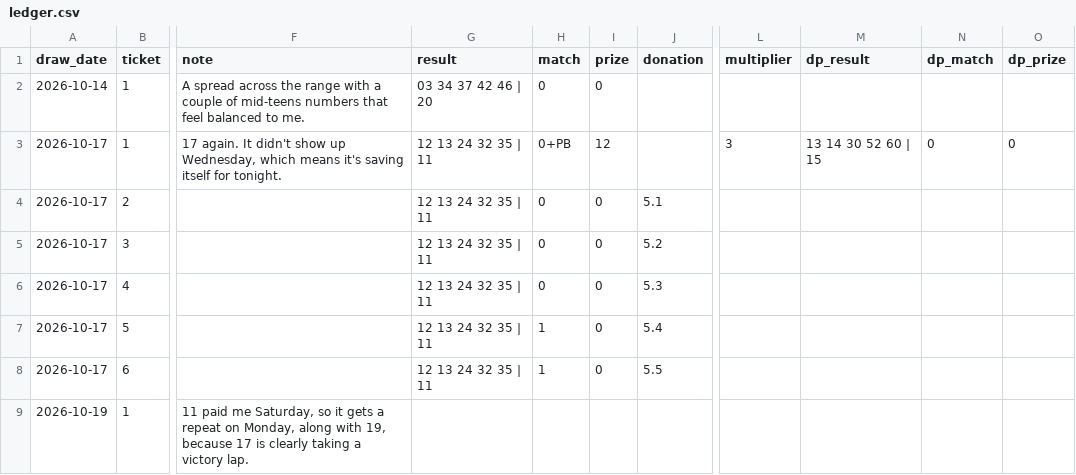
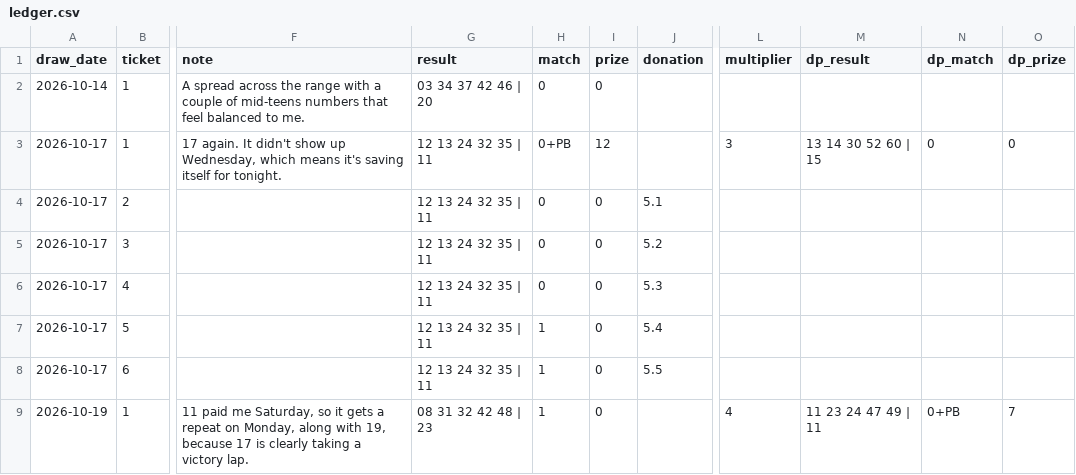
Before and after one commit to design-wins/Claude-picks, a CSV file: ledger.csv, drawn as a sheet; only a part is shown, gaps mark what is left out; the diff names each change by its address in the sheet, - before the commit and + after, or states it on an @@ line.

```diff
--- a/ledger.csv
+++ b/ledger.csv
-G9 (result): (empty)
+G9 (result): 08 31 32 42 48 | 23
-H9 (match): (empty)
+H9 (match): 1
-I9 (prize): (empty)
+I9 (prize): 0
-L9 (multiplier): (empty)
+L9 (multiplier): 4
-M9 (dp_result): (empty)
+M9 (dp_result): 11 23 24 47 49 | 11
-N9 (dp_match): (empty)
+N9 (dp_match): 0+PB
-O9 (dp_prize): (empty)
+O9 (dp_prize): 7
```
Also changed, not shown: 1 other file.
